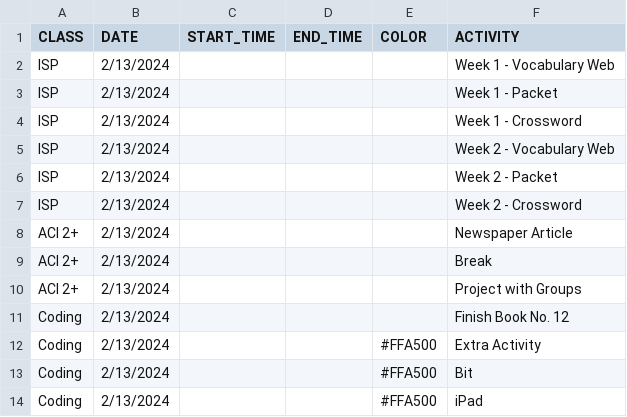
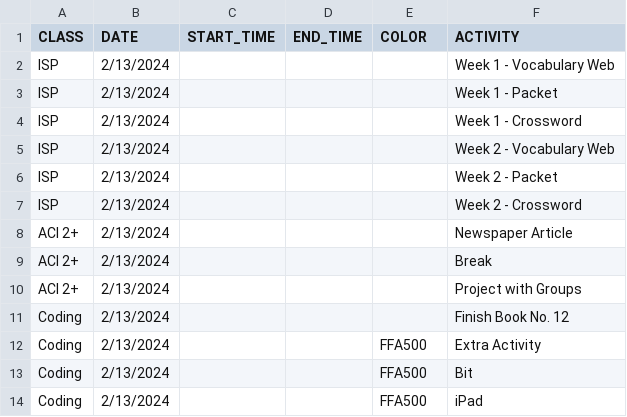
Before and after one commit to mjf1406/class-daily, a CSV file: SCHEDULE - Sheet1.csv, drawn as a sheet.

Commit message:
Add files via upload

```diff
--- a/SCHEDULE - Sheet1.csv
+++ b/SCHEDULE - Sheet1.csv
@@ -11,4 +11,4 @@ ACI 2+,2/13/2024,,,,Project with Groups
 Coding,2/13/2024,,,,Finish Book No. 12
-Coding,2/13/2024,,,#FFA500,Extra Activity
-Coding,2/13/2024,,,#FFA500,Bit
-Coding,2/13/2024,,,#FFA500,iPad
+Coding,2/13/2024,,,FFA500,Extra Activity
+Coding,2/13/2024,,,FFA500,Bit
+Coding,2/13/2024,,,FFA500,iPad
```
